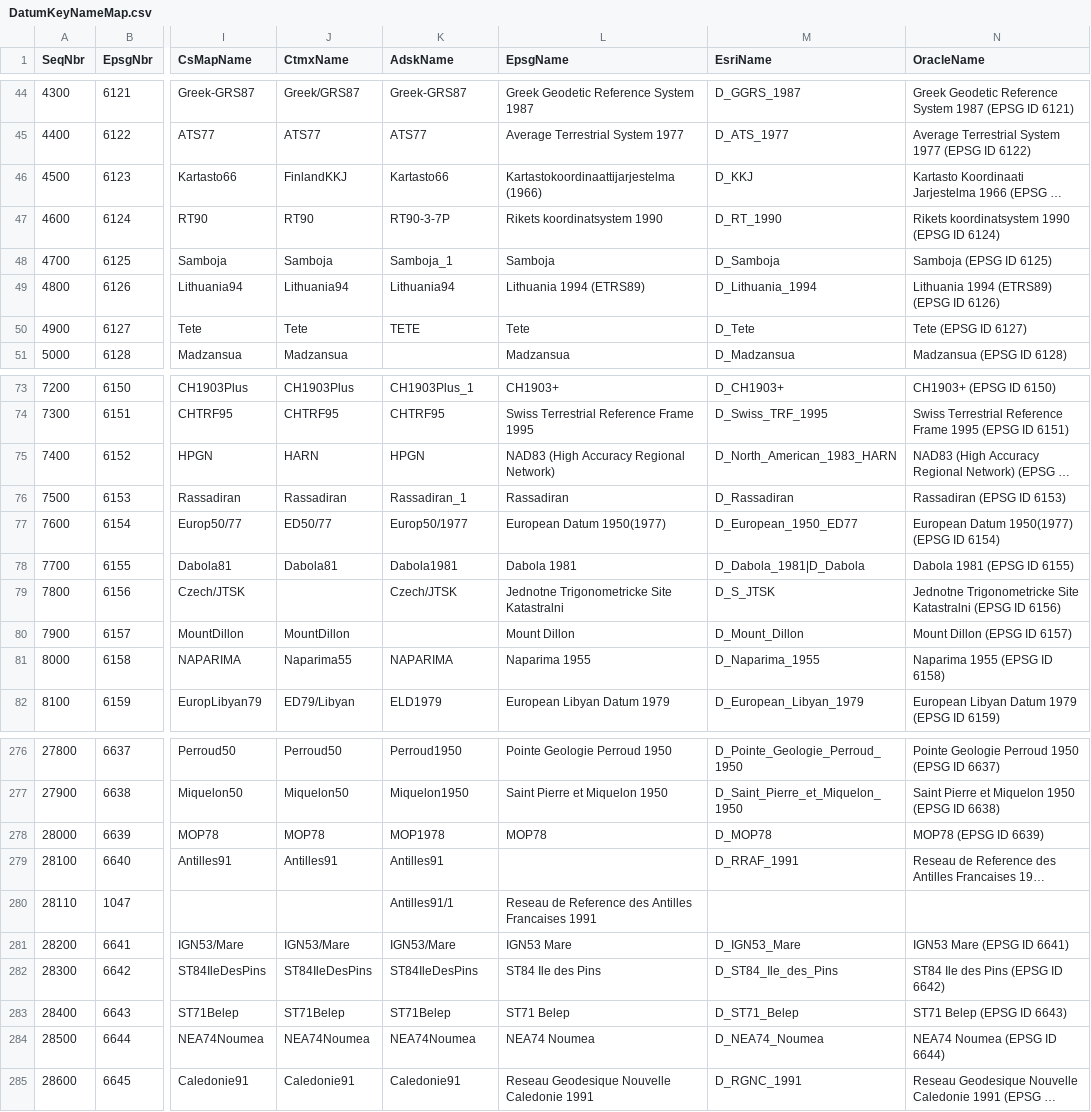
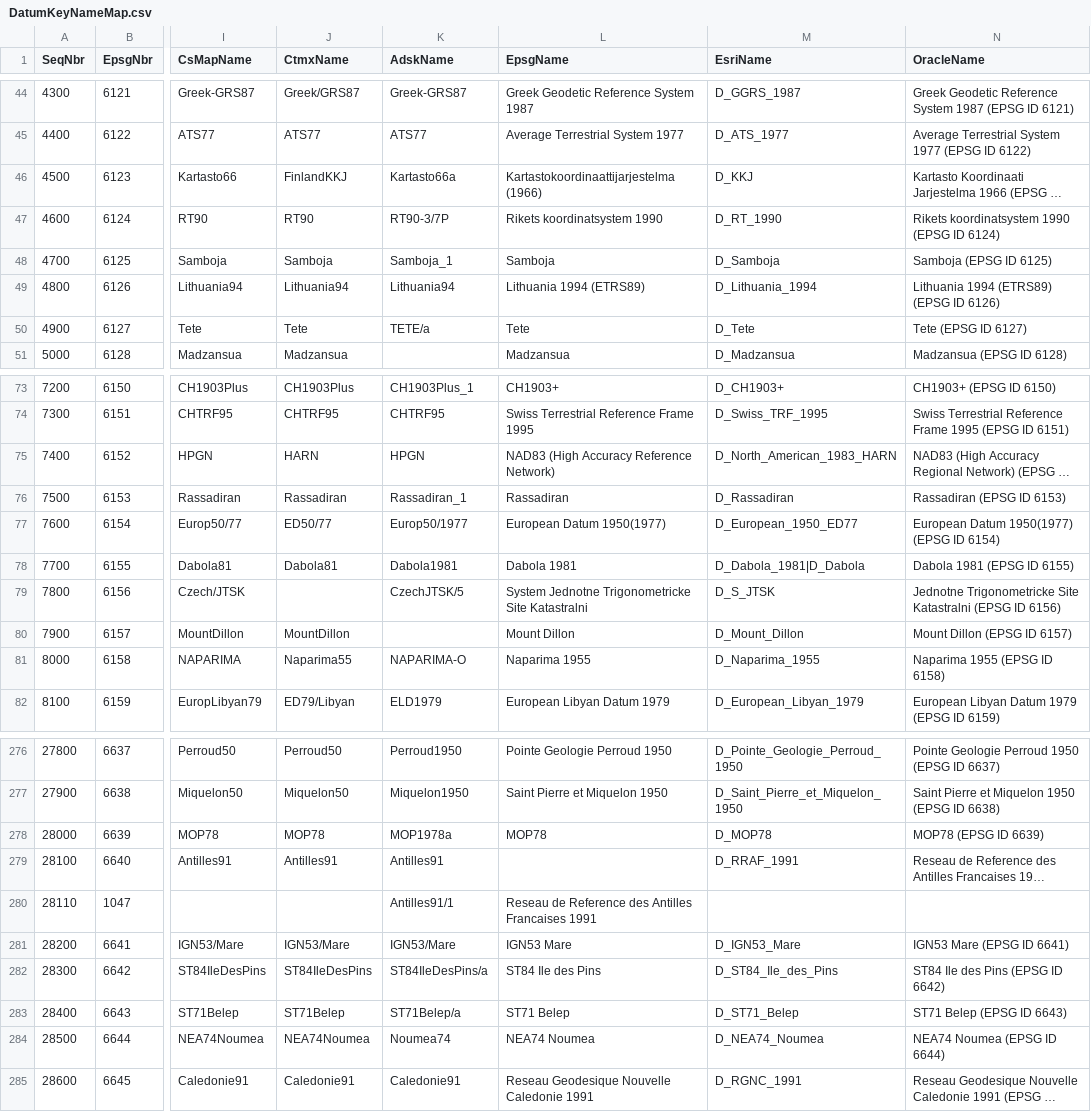
Before and after one commit to normanb/CS-Map, a CSV file: Data/DatumKeyNameMap.csv, drawn as a sheet; only a part is shown, gaps mark what is left out; long unchanged cells end in …; the diff covers the shown part only; the diff names each change by its address in the sheet, - before the commit and + after, or states it on an @@ line.

```diff
--- a/Data/DatumKeyNameMap.csv
+++ b/Data/DatumKeyNameMap.csv
-K46 (AdskName): Kartasto66
+K46 (AdskName): Kartasto66a
-K47 (AdskName): RT90-3-7P
+K47 (AdskName): RT90-3/7P
-K50 (AdskName): TETE
+K50 (AdskName): TETE/a
-L75 (EpsgName): NAD83 (High Accuracy Regional Network)
+L75 (EpsgName): NAD83 (High Accuracy Reference Network)
-K79 (AdskName): Czech/JTSK
+K79 (AdskName): CzechJTSK/5
-L79 (EpsgName): Jednotne Trigonometricke Site Katastralni
+L79 (EpsgName): System Jednotne Trigonometricke Site Katastralni
-K81 (AdskName): NAPARIMA
+K81 (AdskName): NAPARIMA-O
-K278 (AdskName): MOP1978
+K278 (AdskName): MOP1978a
-K282 (AdskName): ST84IleDesPins
+K282 (AdskName): ST84IleDesPins/a
-K283 (AdskName): ST71Belep
+K283 (AdskName): ST71Belep/a
-K284 (AdskName): NEA74Noumea
+K284 (AdskName): Noumea74
```
Also changed, not shown: 25 edited cells elsewhere in this file, Data/GeographicKeyNameMap.csv, Data/ProjectiveKeyNameMap.csv, 24 other files.
